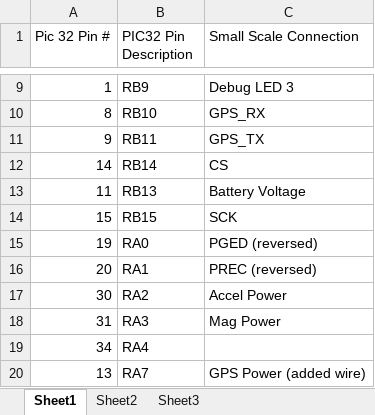
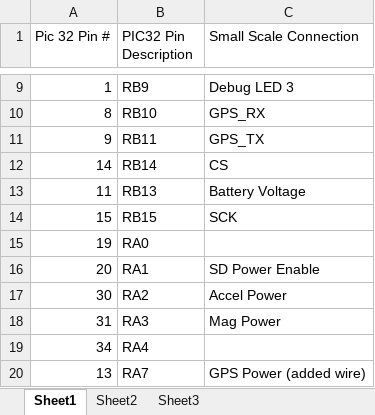
Before and after one commit to mdunne/ANIMA, an Excel workbook: code/Small_scale/Pinout Translation.xlsx, sheet Sheet1, drawn as a sheet; only a part is shown, gaps mark what is left out; values as stored, in another font and other column widths than the file's, no borders; table styles not drawn; the diff names each change by its address in the sheet, - before the commit and + after, or states it on an @@ line.

Commit message:
started changeover from blocking polled SD card writes to data portion interrupt driven and non-blocking polling code

```diff
--- a/code/Small_scale/Pinout Translation.xlsx (sheet Sheet1)
+++ b/code/Small_scale/Pinout Translation.xlsx (sheet Sheet1)
-C15 (Small Scale Connection): PGED (reversed)
+C15 (Small Scale Connection): (empty)
-C16 (Small Scale Connection): PREC (reversed)
+C16 (Small Scale Connection): SD Power Enable
```
Also changed, not shown: 13 other files.
